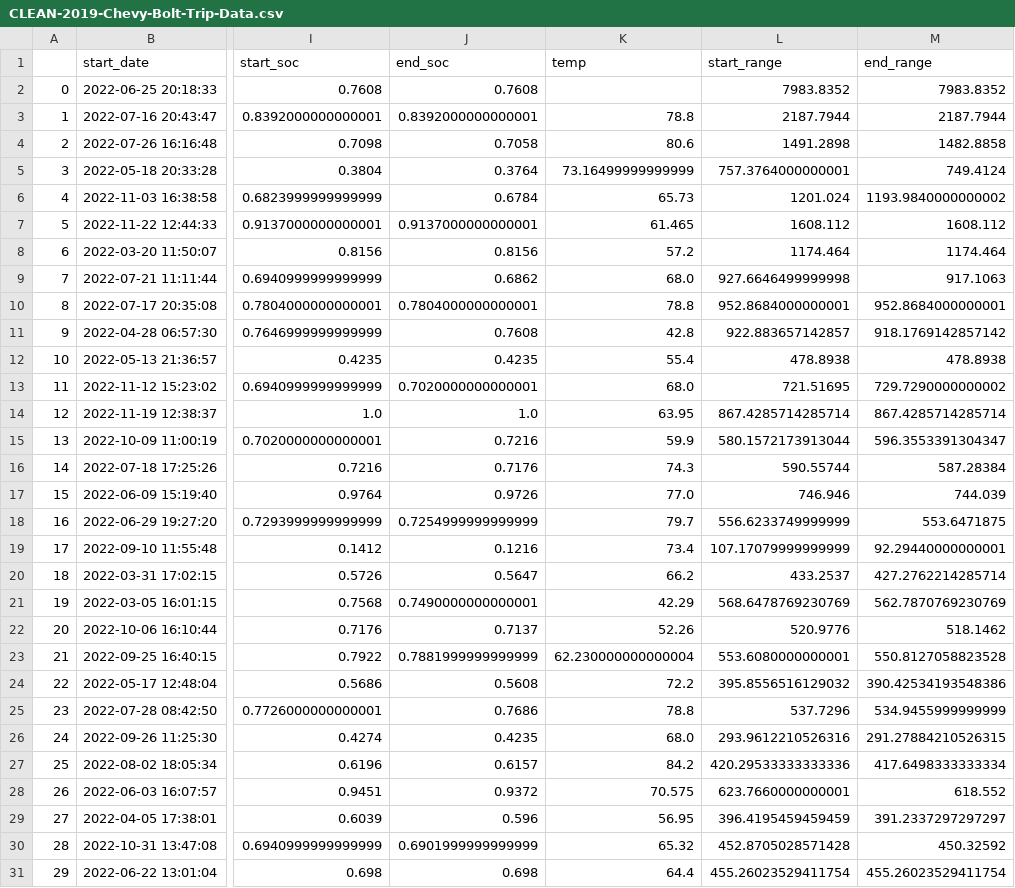
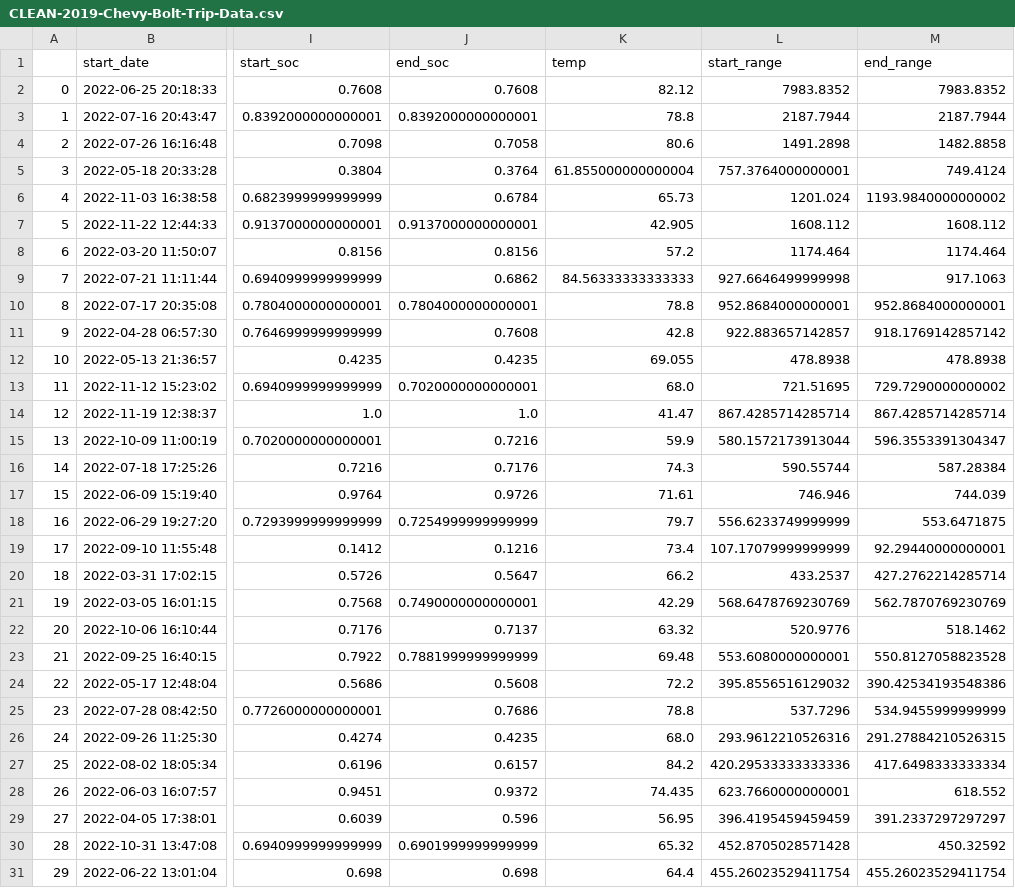
Before and after one commit to schmeeed/python-project-01, a CSV file: notebooks/data/CLEAN-2019-Chevy-Bolt-Trip-Data.csv, drawn as a sheet; only a part is shown, gaps mark what is left out; the diff covers the shown part only; the diff names each change by its address in the sheet, - before the commit and + after, or states it on an @@ line.

```diff
--- a/notebooks/data/CLEAN-2019-Chevy-Bolt-Trip-Data.csv
+++ b/notebooks/data/CLEAN-2019-Chevy-Bolt-Trip-Data.csv
-K2 (temp): (empty)
+K2 (temp): 82.12
-K5 (temp): 73.16499999999999
+K5 (temp): 61.855000000000004
-K7 (temp): 61.465
+K7 (temp): 42.905
-K9 (temp): 68.0
+K9 (temp): 84.56333333333333
-K12 (temp): 55.4
+K12 (temp): 69.055
-K14 (temp): 63.95
+K14 (temp): 41.47
-K17 (temp): 77.0
+K17 (temp): 71.61
-K22 (temp): 52.26
+K22 (temp): 63.32
-K23 (temp): 62.230000000000004
+K23 (temp): 69.48
-K28 (temp): 70.575
+K28 (temp): 74.435
```
Also changed, not shown: 158 edited cells elsewhere in this file, notebooks/data/RAW-NY_Gas_prices_REGULAR_FORMULA_Weekly_Retail_Gasoline_and_Diesel_Prices.csv, 35 other files.
